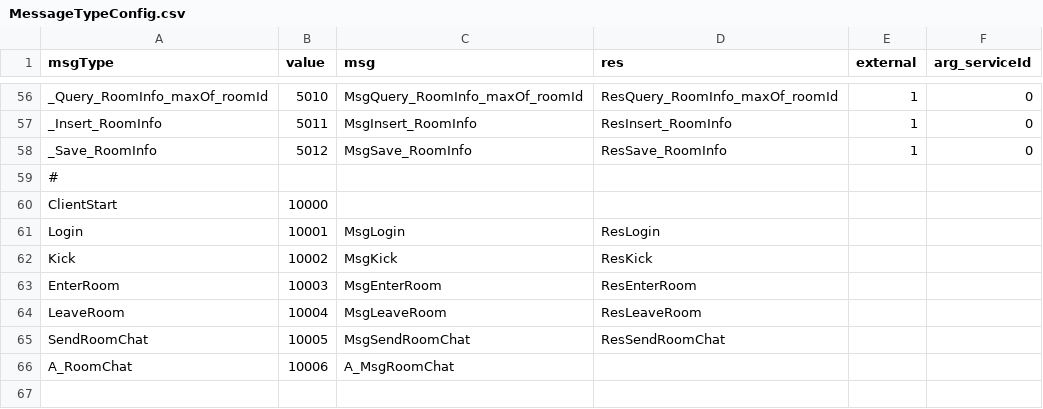
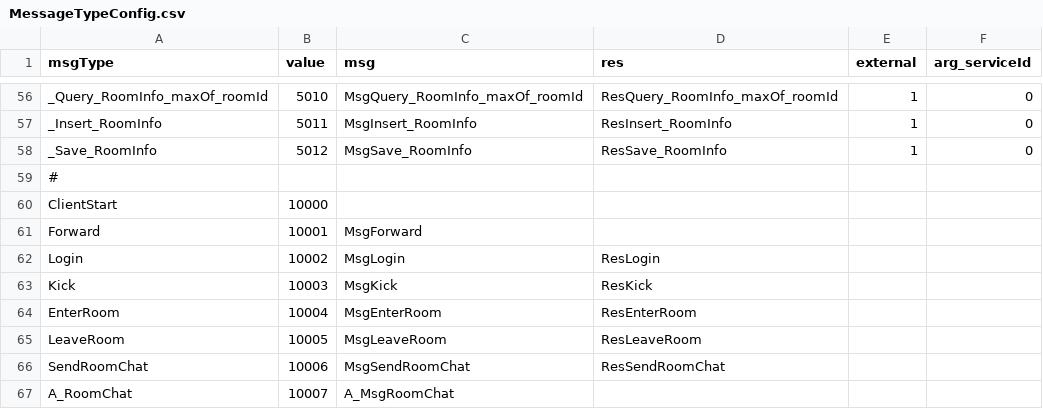
Before and after one commit to qcwgithub/server_f, a CSV file: CodeGen/MessageTypeConfig.csv, drawn as a sheet; only a part is shown, gaps mark what is left out.

```diff
--- a/CodeGen/MessageTypeConfig.csv
+++ b/CodeGen/MessageTypeConfig.csv
@@ -60,7 +60,8 @@ _Save_RoomInfo,5012,MsgSave_RoomInfo,ResSave_RoomInfo,1,0
 ClientStart,10000,,,,
-Login,10001,MsgLogin,ResLogin,,
-Kick,10002,MsgKick,ResKick,,
-EnterRoom,10003,MsgEnterRoom,ResEnterRoom,,
-LeaveRoom,10004,MsgLeaveRoom,ResLeaveRoom,,
-SendRoomChat,10005,MsgSendRoomChat,ResSendRoomChat,,
-A_RoomChat,10006,A_MsgRoomChat,,,
+Forward,10001,MsgForward,,,
+Login,10002,MsgLogin,ResLogin,,
+Kick,10003,MsgKick,ResKick,,
+EnterRoom,10004,MsgEnterRoom,ResEnterRoom,,
+LeaveRoom,10005,MsgLeaveRoom,ResLeaveRoom,,
+SendRoomChat,10006,MsgSendRoomChat,ResSendRoomChat,,
+A_RoomChat,10007,A_MsgRoomChat,,,
```
Also changed, not shown: ServerConfig/AllServiceConfigs.csv, 34 other files.
